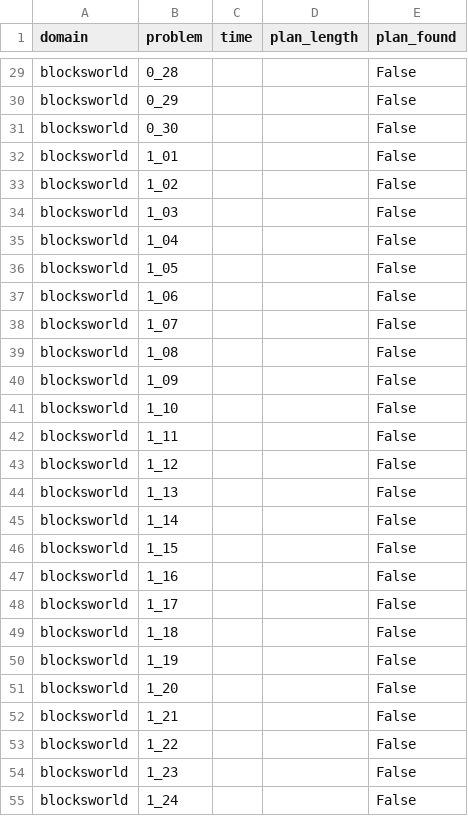
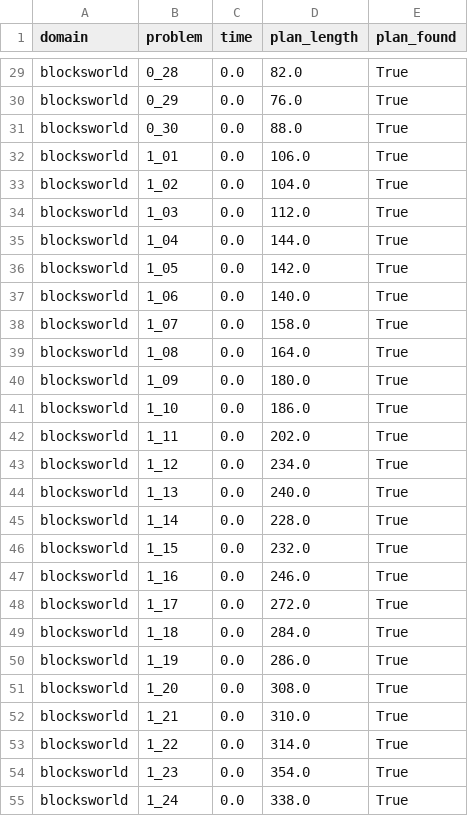
Before and after one commit to GustikS/learning2plan, a CSV file: results/scorpion_results.csv, drawn as a sheet; only a part is shown, gaps mark what is left out; the diff covers the shown part only; the diff names each change by its address in the sheet, - before the commit and + after, or states it on an @@ line.

```diff
--- a/results/scorpion_results.csv
+++ b/results/scorpion_results.csv
-C29:C55 (time): (empty)
+C29:C55 (time): 0.0
-D29 (plan_length): (empty)
+D29 (plan_length): 82.0
-E29:E55 (plan_found): False
+E29:E55 (plan_found): True
-D30 (plan_length): (empty)
+D30 (plan_length): 76.0
-D31 (plan_length): (empty)
+D31 (plan_length): 88.0
-D32 (plan_length): (empty)
+D32 (plan_length): 106.0
-D33 (plan_length): (empty)
+D33 (plan_length): 104.0
-D34 (plan_length): (empty)
+D34 (plan_length): 112.0
-D35 (plan_length): (empty)
+D35 (plan_length): 144.0
-D36 (plan_length): (empty)
+D36 (plan_length): 142.0
-D37 (plan_length): (empty)
+D37 (plan_length): 140.0
-D38 (plan_length): (empty)
+D38 (plan_length): 158.0
-D39 (plan_length): (empty)
+D39 (plan_length): 164.0
-D40 (plan_length): (empty)
+D40 (plan_length): 180.0
-D41 (plan_length): (empty)
+D41 (plan_length): 186.0
-D42 (plan_length): (empty)
+D42 (plan_length): 202.0
-D43 (plan_length): (empty)
+D43 (plan_length): 234.0
-D44 (plan_length): (empty)
+D44 (plan_length): 240.0
-D45 (plan_length): (empty)
+D45 (plan_length): 228.0
-D46 (plan_length): (empty)
+D46 (plan_length): 232.0
-D47 (plan_length): (empty)
+D47 (plan_length): 246.0
-D48 (plan_length): (empty)
+D48 (plan_length): 272.0
-D49 (plan_length): (empty)
+D49 (plan_length): 284.0
-D50 (plan_length): (empty)
+D50 (plan_length): 286.0
-D51 (plan_length): (empty)
+D51 (plan_length): 308.0
-D52 (plan_length): (empty)
+D52 (plan_length): 310.0
-D53 (plan_length): (empty)
+D53 (plan_length): 314.0
-D54 (plan_length): (empty)
+D54 (plan_length): 354.0
-D55 (plan_length): (empty)
+D55 (plan_length): 338.0
```
Also changed, not shown: 99 edited cells elsewhere in this file, 5 other files.
